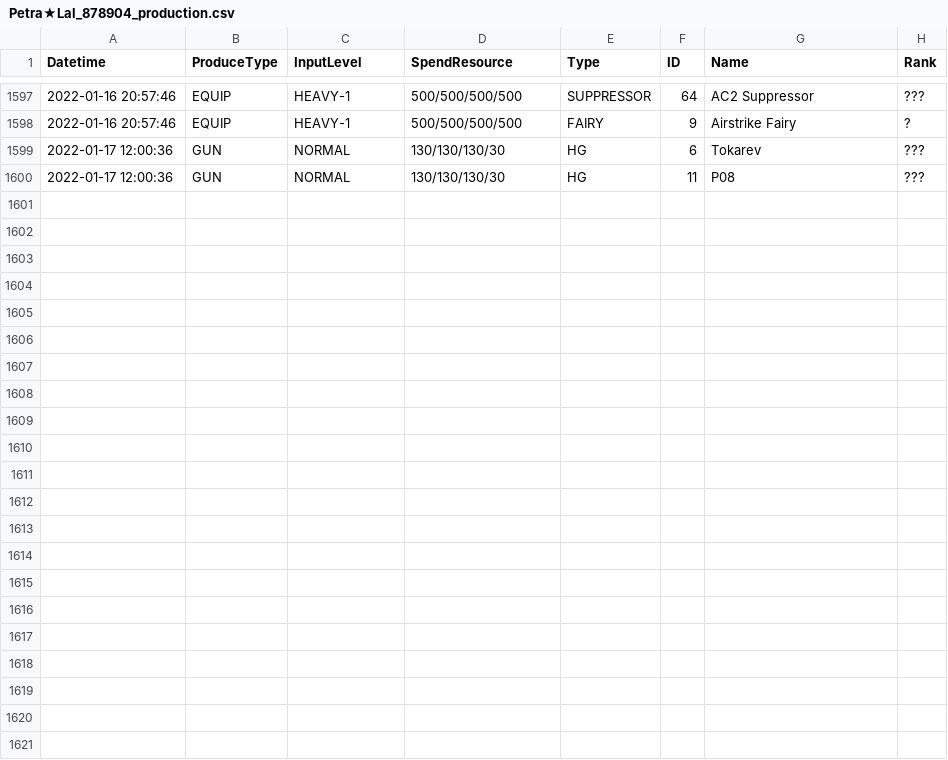
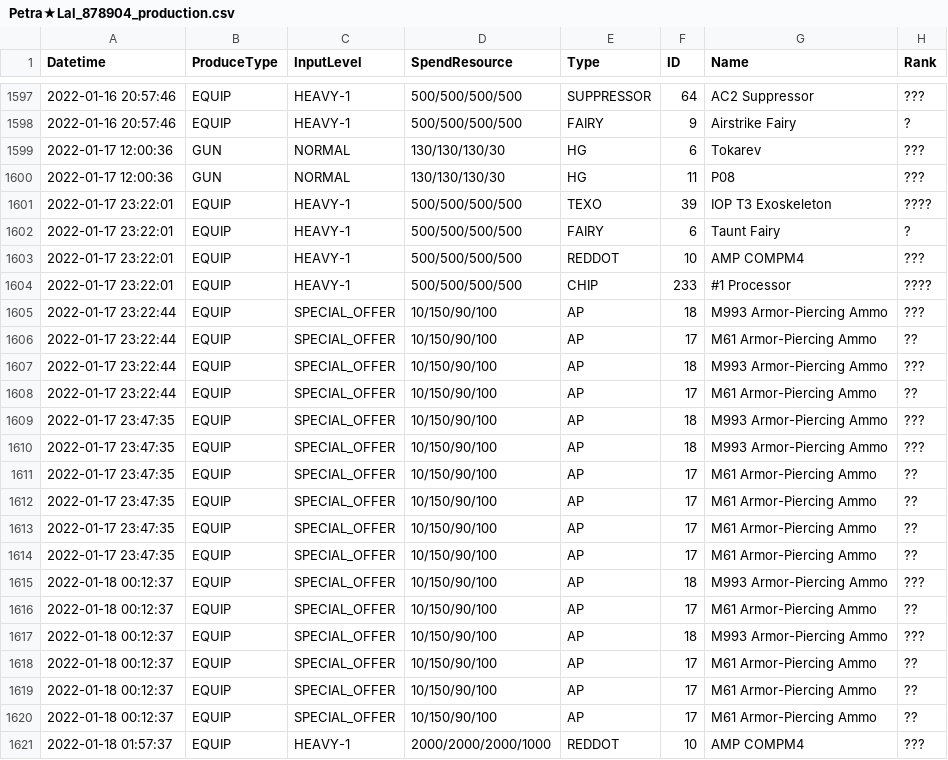
Before and after one commit to TheRealPetraLal/Info, a CSV file: Petra★Lal_878904_production.csv, drawn as a sheet; only a part is shown, gaps mark what is left out.

```diff
--- a/Petra★Lal_878904_production.csv
+++ b/Petra★Lal_878904_production.csv
@@ -1600 +1600,22 @@ Datetime,ProduceType,InputLevel,SpendResource,Type,ID,Name,Rank
 2022-01-17 12:00:36,GUN,NORMAL,130/130/130/30,HG,11,P08,???
+2022-01-17 23:22:01,EQUIP,HEAVY-1,500/500/500/500,TEXO,39,IOP T3 Exoskeleton,????
+2022-01-17 23:22:01,EQUIP,HEAVY-1,500/500/500/500,FAIRY,6,Taunt Fairy,?
+2022-01-17 23:22:01,EQUIP,HEAVY-1,500/500/500/500,REDDOT,10,AMP COMPM4,???
+2022-01-17 23:22:01,EQUIP,HEAVY-1,500/500/500/500,CHIP,233,#1 Processor,????
+2022-01-17 23:22:44,EQUIP,SPECIAL_OFFER,10/150/90/100,AP,18,M993 Armor-Piercing Ammo,???
+2022-01-17 23:22:44,EQUIP,SPECIAL_OFFER,10/150/90/100,AP,17,M61 Armor-Piercing Ammo,??
+2022-01-17 23:22:44,EQUIP,SPECIAL_OFFER,10/150/90/100,AP,18,M993 Armor-Piercing Ammo,???
+2022-01-17 23:22:44,EQUIP,SPECIAL_OFFER,10/150/90/100,AP,17,M61 Armor-Piercing Ammo,??
+2022-01-17 23:47:35,EQUIP,SPECIAL_OFFER,10/150/90/100,AP,18,M993 Armor-Piercing Ammo,???
+2022-01-17 23:47:35,EQUIP,SPECIAL_OFFER,10/150/90/100,AP,18,M993 Armor-Piercing Ammo,???
+2022-01-17 23:47:35,EQUIP,SPECIAL_OFFER,10/150/90/100,AP,17,M61 Armor-Piercing Ammo,??
+2022-01-17 23:47:35,EQUIP,SPECIAL_OFFER,10/150/90/100,AP,17,M61 Armor-Piercing Ammo,??
+2022-01-17 23:47:35,EQUIP,SPECIAL_OFFER,10/150/90/100,AP,17,M61 Armor-Piercing Ammo,??
+2022-01-17 23:47:35,EQUIP,SPECIAL_OFFER,10/150/90/100,AP,17,M61 Armor-Piercing Ammo,??
+2022-01-18 00:12:37,EQUIP,SPECIAL_OFFER,10/150/90/100,AP,18,M993 Armor-Piercing Ammo,???
+2022-01-18 00:12:37,EQUIP,SPECIAL_OFFER,10/150/90/100,AP,17,M61 Armor-Piercing Ammo,??
+2022-01-18 00:12:37,EQUIP,SPECIAL_OFFER,10/150/90/100,AP,18,M993 Armor-Piercing Ammo,???
+2022-01-18 00:12:37,EQUIP,SPECIAL_OFFER,10/150/90/100,AP,17,M61 Armor-Piercing Ammo,??
+2022-01-18 00:12:37,EQUIP,SPECIAL_OFFER,10/150/90/100,AP,17,M61 Armor-Piercing Ammo,??
+2022-01-18 00:12:37,EQUIP,SPECIAL_OFFER,10/150/90/100,AP,17,M61 Armor-Piercing Ammo,??
+2022-01-18 01:57:37,EQUIP,HEAVY-1,2000/2000/2000/1000,REDDOT,10,AMP COMPM4,???
```
Also changed, not shown: Petra★Lal_878904__theater_optimize_team.csv, Petra★Lal_878904_coalition_info.csv, 4 other files.
